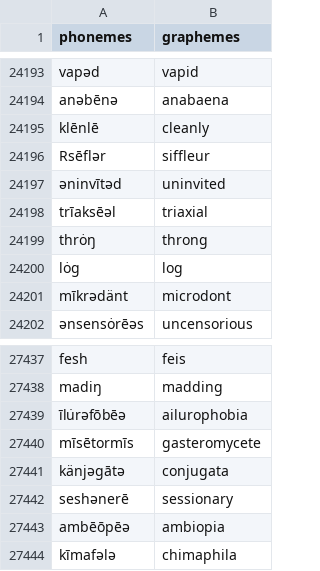
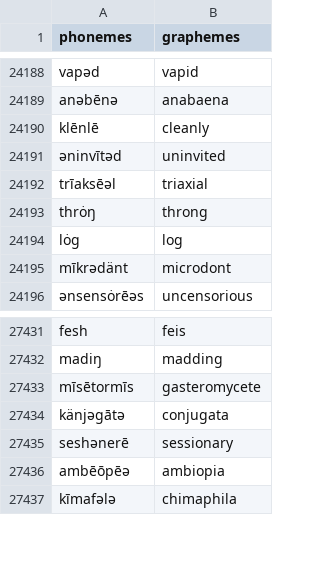
Before and after one commit to trigaten/phoneme-to-grapheme, a CSV file: phonemes-words.csv, drawn as a sheet; only a part is shown, gaps mark what is left out; the diff covers the shown part only; the diff names each change by its address in the sheet, - before the commit and + after, or states it on an @@ line.

```diff
--- a/phonemes-words.csv
+++ b/phonemes-words.csv
-row 24196: Rsēflər | siffleur
-row 27439: īlu̇rəfōbēə | ailurophobia
```
Also changed, not shown: 5 removed rows elsewhere in this file, 4 other files.
